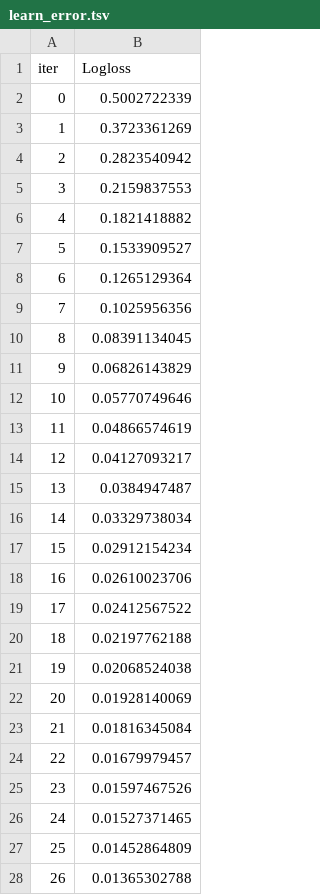
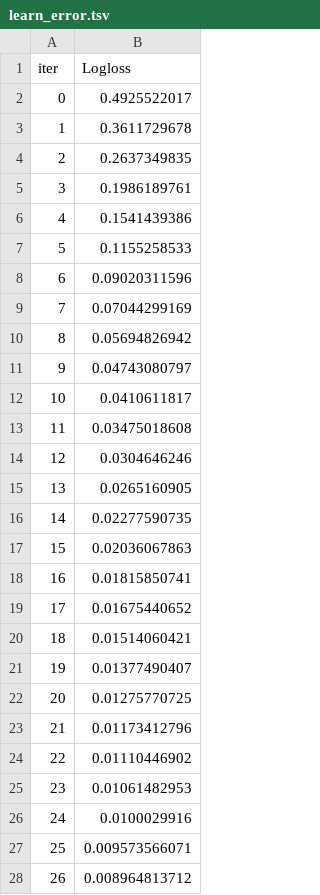
Before and after one commit to foxIQqq/marketplace, a TSV file: catboost_info/learn_error.tsv, drawn as a sheet; only a part is shown; the diff covers the shown part only.

```diff
--- a/catboost_info/learn_error.tsv
+++ b/catboost_info/learn_error.tsv
@@ -1,28 +1,28 @@
 iter	Logloss
-0	0.5002722339
-1	0.3723361269
-2	0.2823540942
-3	0.2159837553
-4	0.1821418882
-5	0.1533909527
-6	0.1265129364
-7	0.1025956356
-8	0.08391134045
-9	0.06826143829
-10	0.05770749646
-11	0.04866574619
-12	0.04127093217
-13	0.0384947487
-14	0.03329738034
-15	0.02912154234
-16	0.02610023706
-17	0.02412567522
-18	0.02197762188
-19	0.02068524038
-20	0.01928140069
-21	0.01816345084
-22	0.01679979457
-23	0.01597467526
-24	0.01527371465
-25	0.01452864809
-26	0.01365302788
+0	0.4925522017
+1	0.3611729678
+2	0.2637349835
+3	0.1986189761
+4	0.1541439386
+5	0.1155258533
+6	0.09020311596
+7	0.07044299169
+8	0.05694826942
+9	0.04743080797
+10	0.0410611817
+11	0.03475018608
+12	0.0304646246
+13	0.0265160905
+14	0.02277590735
+15	0.02036067863
+16	0.01815850741
+17	0.01675440652
+18	0.01514060421
+19	0.01377490407
+20	0.01275770725
+21	0.01173412796
+22	0.01110446902
+23	0.01061482953
+24	0.0100029916
+25	0.009573566071
+26	0.008964813712
```
Also changed, not shown: 173 edited cells elsewhere in this file, catboost_info/time_left.tsv, 10 other files.
